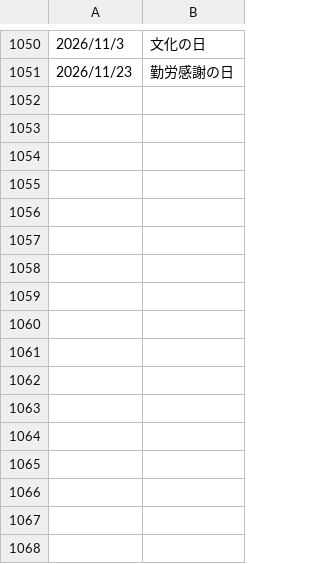
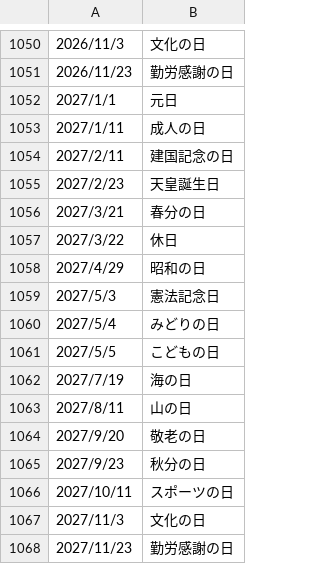
Before and after one commit to sway11466/holiday-jp-npm, a CSV file: src/syukujitsu.csv, drawn as a sheet; only a part is shown, gaps mark what is left out; the diff names each change by its address in the sheet, - before the commit and + after, or states it on an @@ line.

```diff
--- a/src/syukujitsu.csv
+++ b/src/syukujitsu.csv
+row 1052: 2027/1/1 | 元日
+row 1053: 2027/1/11 | 成人の日
+row 1054: 2027/2/11 | 建国記念の日
+row 1055: 2027/2/23 | 天皇誕生日
+row 1056: 2027/3/21 | 春分の日
+row 1057: 2027/3/22 | 休日
+row 1058: 2027/4/29 | 昭和の日
+row 1059: 2027/5/3 | 憲法記念日
+row 1060: 2027/5/4 | みどりの日
+row 1061: 2027/5/5 | こどもの日
+row 1062: 2027/7/19 | 海の日
+row 1063: 2027/8/11 | 山の日
+row 1064: 2027/9/20 | 敬老の日
+row 1065: 2027/9/23 | 秋分の日
+row 1066: 2027/10/11 | スポーツの日
+row 1067: 2027/11/3 | 文化の日
+row 1068: 2027/11/23 | 勤労感謝の日
```
Also changed, not shown: 5 other files.
